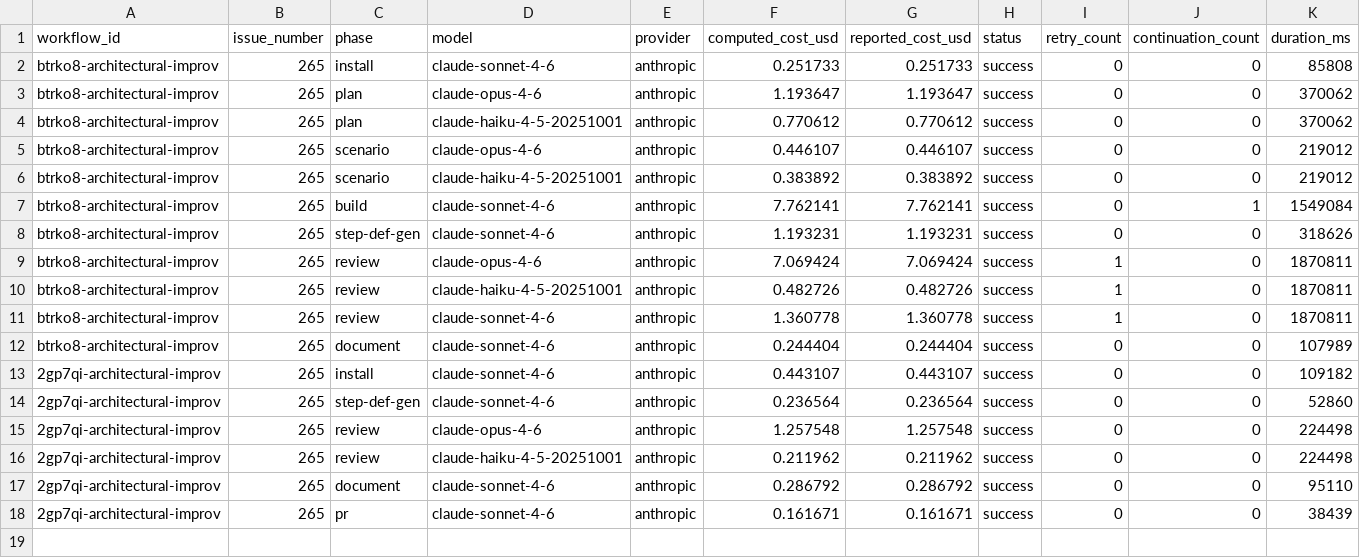
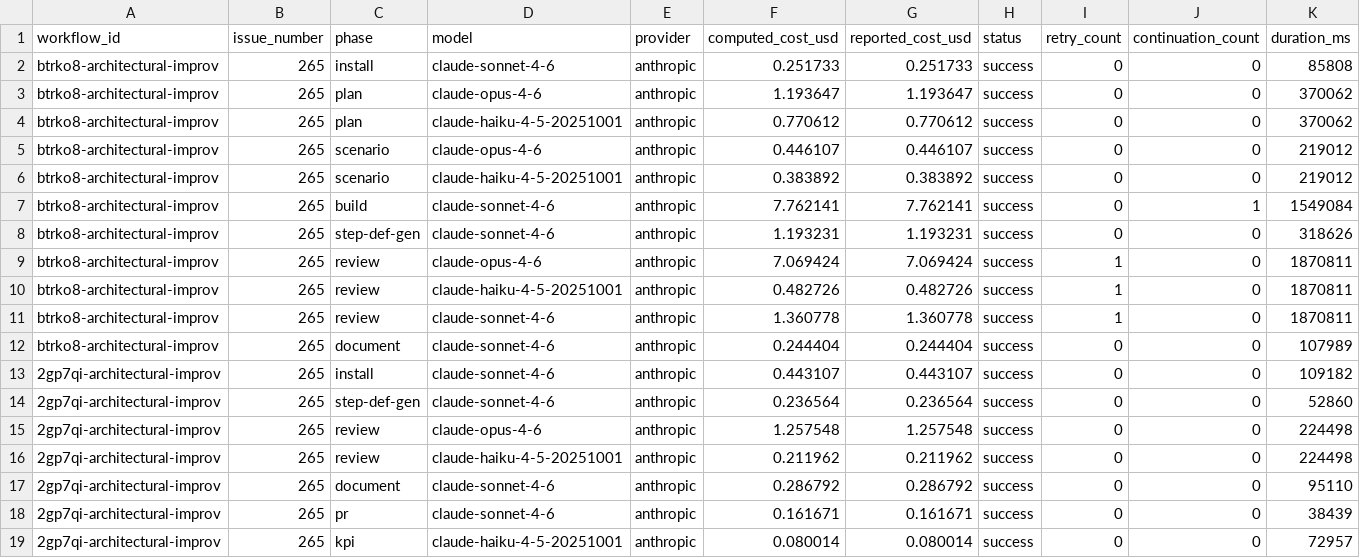
Before and after one commit to paysdoc/AI_Dev_Workflow, a CSV file: projects/AI_Dev_Workflow/265-architectural-improvement-opportunities.csv, drawn as a sheet; only a part is shown; rows hold the shown columns only; the diff names each change by its address in the sheet, - before the commit and + after, or states it on an @@ line.

```diff
--- a/projects/AI_Dev_Workflow/265-architectural-improvement-opportunities.csv
+++ b/projects/AI_Dev_Workflow/265-architectural-improvement-opportunities.csv
+row 19: 2gp7qi-architectural-improv | 265 | kpi | claude-haiku-4-5-20251001 | anthropic | 0.080014 | 0.080014 | success | 0 | 0 | 72957
```
Also changed, not shown: projects/AI_Dev_Workflow/total-cost.csv.
